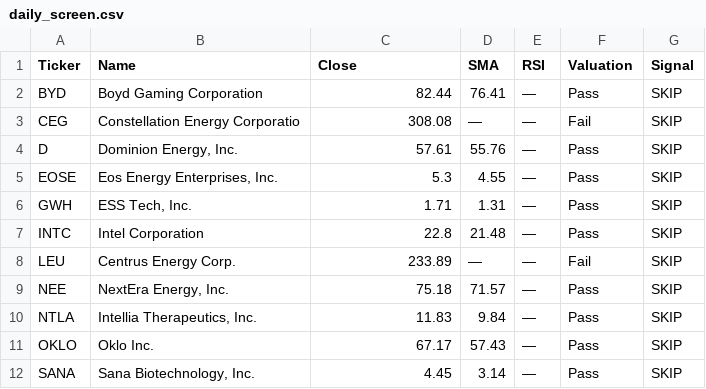
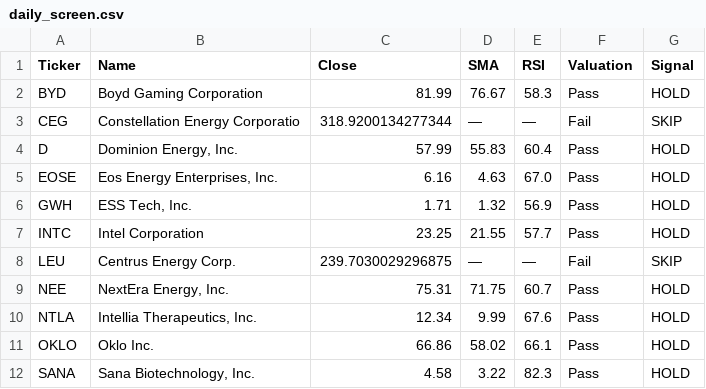
Before and after one commit to bstefco/momentumsector, a CSV file: docs/daily_screen.csv, drawn as a sheet; only a part is shown; the diff covers the shown part only.

```diff
--- a/docs/daily_screen.csv
+++ b/docs/daily_screen.csv
@@ -1,12 +1,12 @@
 Ticker,Name,Close,SMA,RSI,Valuation,Signal
-BYD,Boyd Gaming Corporation,82.44,76.41,—,Pass,SKIP
-CEG,Constellation Energy Corporatio,308.08,—,—,Fail,SKIP
-D,"Dominion Energy, Inc.",57.61,55.76,—,Pass,SKIP
-EOSE,"Eos Energy Enterprises, Inc.",5.3,4.55,—,Pass,SKIP
-GWH,"ESS Tech, Inc.",1.71,1.31,—,Pass,SKIP
-INTC,Intel Corporation,22.8,21.48,—,Pass,SKIP
-LEU,Centrus Energy Corp.,233.89,—,—,Fail,SKIP
-NEE,"NextEra Energy, Inc.",75.18,71.57,—,Pass,SKIP
-NTLA,"Intellia Therapeutics, Inc.",11.83,9.84,—,Pass,SKIP
-OKLO,Oklo Inc.,67.17,57.43,—,Pass,SKIP
-SANA,"Sana Biotechnology, Inc.",4.45,3.14,—,Pass,SKIP
+BYD,Boyd Gaming Corporation,81.99,76.67,58.3,Pass,HOLD
+CEG,Constellation Energy Corporatio,318.9200134277344,—,—,Fail,SKIP
+D,"Dominion Energy, Inc.",57.99,55.83,60.4,Pass,HOLD
+EOSE,"Eos Energy Enterprises, Inc.",6.16,4.63,67.0,Pass,HOLD
+GWH,"ESS Tech, Inc.",1.71,1.32,56.9,Pass,HOLD
+INTC,Intel Corporation,23.25,21.55,57.7,Pass,HOLD
+LEU,Centrus Energy Corp.,239.7030029296875,—,—,Fail,SKIP
+NEE,"NextEra Energy, Inc.",75.31,71.75,60.7,Pass,HOLD
+NTLA,"Intellia Therapeutics, Inc.",12.34,9.99,67.6,Pass,HOLD
+OKLO,Oklo Inc.,66.86,58.02,66.1,Pass,HOLD
+SANA,"Sana Biotechnology, Inc.",4.58,3.22,82.3,Pass,HOLD
```
Also changed, not shown: 20 edited cells elsewhere in this file, 1 other file.
